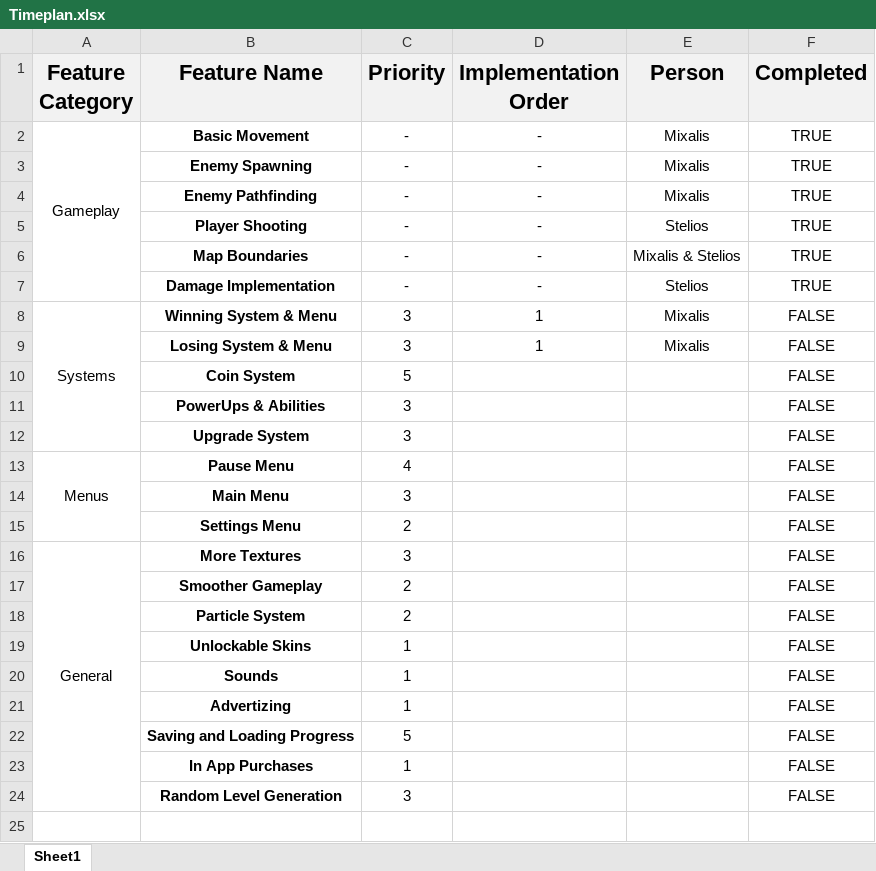
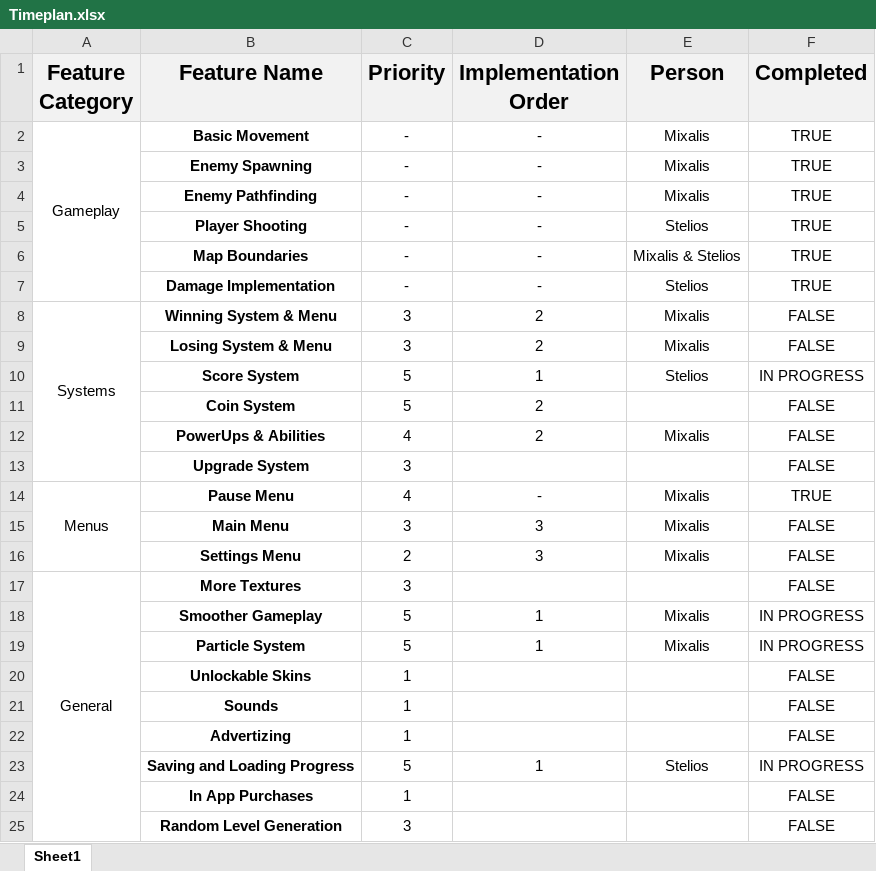
Before and after one commit to michalisgalanis/Shapes-War, an Excel workbook: Armpra/Timeplan.xlsx, sheet Sheet1, drawn as a sheet; values as stored, in another font and other column widths than the file's, no borders; conditional formats not drawn; addresses are those after the commit; the diff names each change by its address in the sheet, - before the commit and + after, or states it on an @@ line.

Commit message:
Fixed Acceleration & Updated Timeplan

```diff
--- a/Armpra/Timeplan.xlsx (sheet Sheet1)
+++ b/Armpra/Timeplan.xlsx (sheet Sheet1)
-D8:D9 (Implementation Order): 1
+D8:D9 (Implementation Order): 2
+row 10:  | Score System | 5 | 1 | Stelios | IN PROGRESS
-D11:D12 (Implementation Order): (empty)
+D11:D12 (Implementation Order): 2
-C12 (Priority): 3
+C12 (Priority): 4
-E12 (Person): (empty)
+E12 (Person): Mixalis
-D14 (Implementation Order): (empty)
+D14 (Implementation Order): -
-E14:E16 (Person): (empty)
+E14:E16 (Person): Mixalis
-F14 (Completed): FALSE
+F14 (Completed): TRUE
-D15:D16 (Implementation Order): (empty)
+D15:D16 (Implementation Order): 3
-C18:C19 (Priority): 2
+C18:C19 (Priority): 5
-D18:D19 (Implementation Order): (empty)
+D18:D19 (Implementation Order): 1
-E18:E19 (Person): (empty)
+E18:E19 (Person): Mixalis
-F18:F19 (Completed): FALSE
+F18:F19 (Completed): IN PROGRESS
-D23 (Implementation Order): (empty)
+D23 (Implementation Order): 1
-E23 (Person): (empty)
+E23 (Person): Stelios
-F23 (Completed): FALSE
+F23 (Completed): IN PROGRESS
```
Also changed, not shown: 3 other files.
